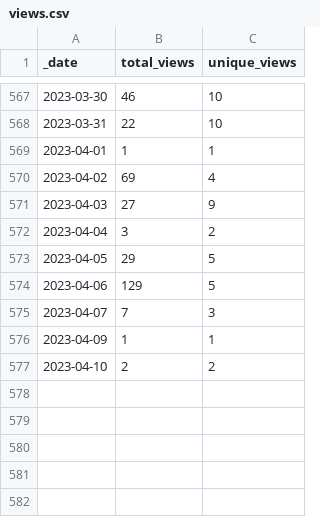
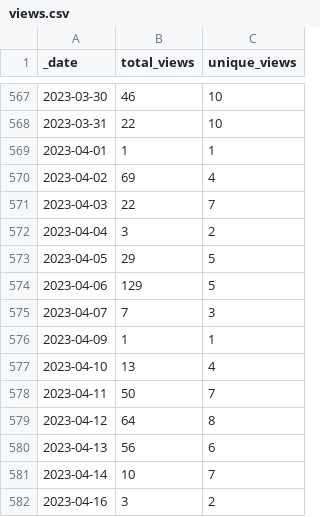
Before and after one commit to intel-secl/intel-secl, a CSV file: traffic/views.csv, drawn as a sheet; only a part is shown, gaps mark what is left out.

```diff
--- a/traffic/views.csv
+++ b/traffic/views.csv
@@ -570,3 +570,3 @@ _date,total_views,unique_views
 2023-04-02,69,4
-2023-04-03,27,9
+2023-04-03,22,7
 2023-04-04,3,2
@@ -576,2 +576,7 @@ _date,total_views,unique_views
 2023-04-09,1,1
-2023-04-10,2,2
+2023-04-10,13,4
+2023-04-11,50,7
+2023-04-12,64,8
+2023-04-13,56,6
+2023-04-14,10,7
+2023-04-16,3,2
```
Also changed, not shown: traffic/clones.csv, 1 other file.
